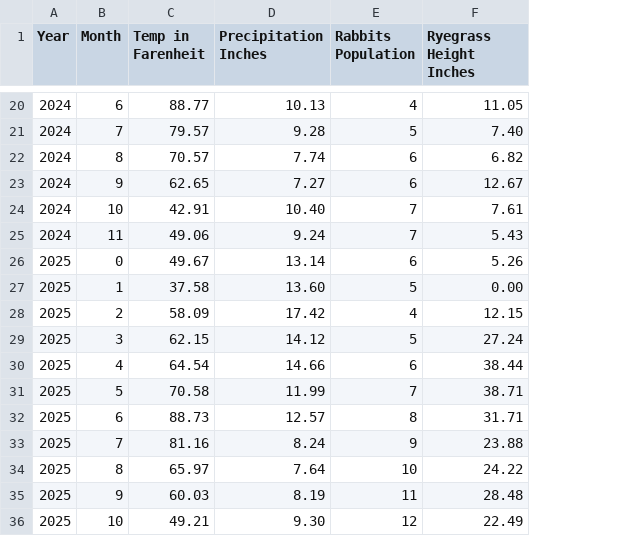
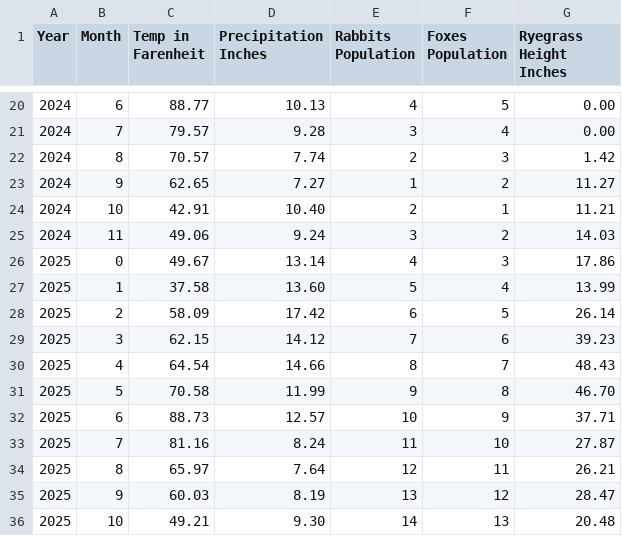
Before and after one commit to lukereynoldspi/cs475-project2, a CSV file: proj02data.csv, drawn as a sheet; only a part is shown, gaps mark what is left out; addresses are those after the commit; the diff covers the shown part only; the diff names each change by its address in the sheet, - before the commit and + after, or states it on an @@ line.

```diff
--- a/proj02data.csv
+++ b/proj02data.csv
+column F (Foxes Population), rows 20-36: 5 | 4 | 3 | 2 | 1 | 2 | 3 | 4 | 5 | 6 | 7 | 8 | 9 | 10 | 11 | 12 | 13
-G20 (Ryegrass Height Inches): 11.05
+G20 (Ryegrass Height Inches): 0.00
-E21 (Rabbits Population): 5
+E21 (Rabbits Population): 3
-G21 (Ryegrass Height Inches): 7.40
+G21 (Ryegrass Height Inches): 0.00
-E22 (Rabbits Population): 6
+E22 (Rabbits Population): 2
-G22 (Ryegrass Height Inches): 6.82
+G22 (Ryegrass Height Inches): 1.42
-E23 (Rabbits Population): 6
+E23 (Rabbits Population): 1
-G23 (Ryegrass Height Inches): 12.67
+G23 (Ryegrass Height Inches): 11.27
-E24 (Rabbits Population): 7
+E24 (Rabbits Population): 2
-G24 (Ryegrass Height Inches): 7.61
+G24 (Ryegrass Height Inches): 11.21
-E25 (Rabbits Population): 7
+E25 (Rabbits Population): 3
-G25 (Ryegrass Height Inches): 5.43
+G25 (Ryegrass Height Inches): 14.03
-E26 (Rabbits Population): 6
+E26 (Rabbits Population): 4
-G26 (Ryegrass Height Inches): 5.26
+G26 (Ryegrass Height Inches): 17.86
-G27 (Ryegrass Height Inches): 0.00
+G27 (Ryegrass Height Inches): 13.99
-E28 (Rabbits Population): 4
+E28 (Rabbits Population): 6
-G28 (Ryegrass Height Inches): 12.15
+G28 (Ryegrass Height Inches): 26.14
-E29 (Rabbits Population): 5
+E29 (Rabbits Population): 7
-G29 (Ryegrass Height Inches): 27.24
+G29 (Ryegrass Height Inches): 39.23
-E30 (Rabbits Population): 6
+E30 (Rabbits Population): 8
-G30 (Ryegrass Height Inches): 38.44
+G30 (Ryegrass Height Inches): 48.43
-E31 (Rabbits Population): 7
+E31 (Rabbits Population): 9
-G31 (Ryegrass Height Inches): 38.71
+G31 (Ryegrass Height Inches): 46.70
-E32 (Rabbits Population): 8
+E32 (Rabbits Population): 10
-G32 (Ryegrass Height Inches): 31.71
+G32 (Ryegrass Height Inches): 37.71
-E33 (Rabbits Population): 9
+E33 (Rabbits Population): 11
-G33 (Ryegrass Height Inches): 23.88
+G33 (Ryegrass Height Inches): 27.87
-E34 (Rabbits Population): 10
+E34 (Rabbits Population): 12
-G34 (Ryegrass Height Inches): 24.22
+G34 (Ryegrass Height Inches): 26.21
-E35 (Rabbits Population): 11
+E35 (Rabbits Population): 13
-G35 (Ryegrass Height Inches): 28.48
+G35 (Ryegrass Height Inches): 28.47
-E36 (Rabbits Population): 12
+E36 (Rabbits Population): 14
-G36 (Ryegrass Height Inches): 22.49
+G36 (Ryegrass Height Inches): 20.48
```
Also changed, not shown: 43 edited cells elsewhere in this file, 2 other files.
